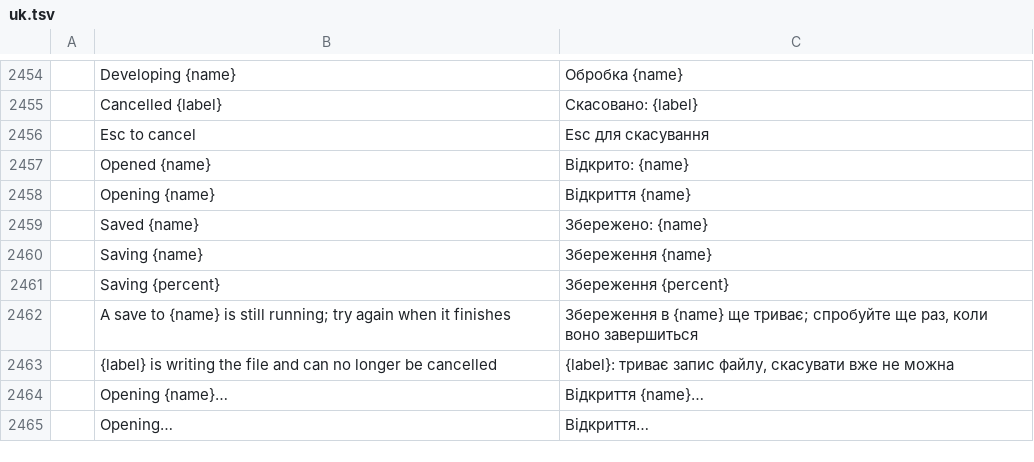
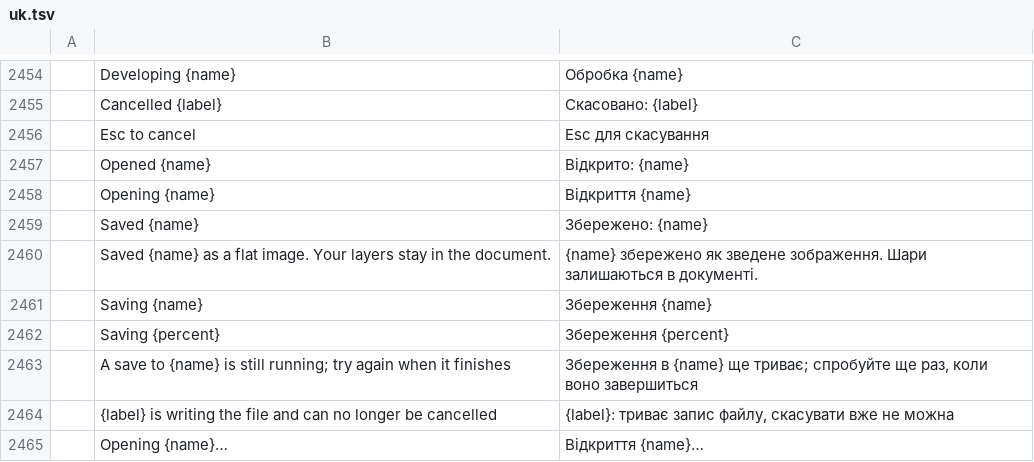
Before and after one commit to B-EtterDigital/C0photocraft, a TSV file: crates/ui-egui/src/i18n/uk.tsv, drawn as a sheet; only a part is shown, gaps mark what is left out; the shorter side is filled out with more unchanged rows; the diff names each change by its address in the sheet, - before the commit and + after, or states it on an @@ line.

```diff
--- a/crates/ui-egui/src/i18n/uk.tsv
+++ b/crates/ui-egui/src/i18n/uk.tsv
+row 2460:  | Saved {name} as a flat image. Your layers stay in the document. | {name} збережено як зведене зображення. Шари залишаються в документі.
```
Also changed, not shown: crates/ui-egui/src/i18n/el.tsv, crates/ui-egui/src/i18n/ja.tsv, 21 other files.
